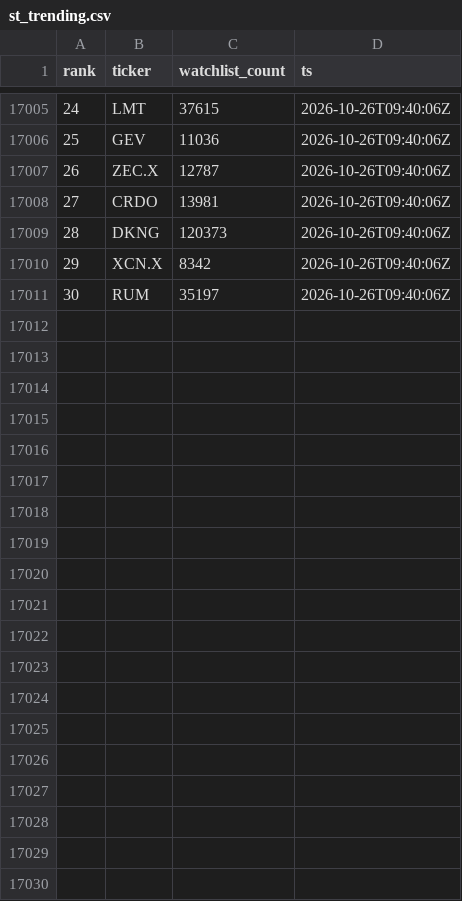
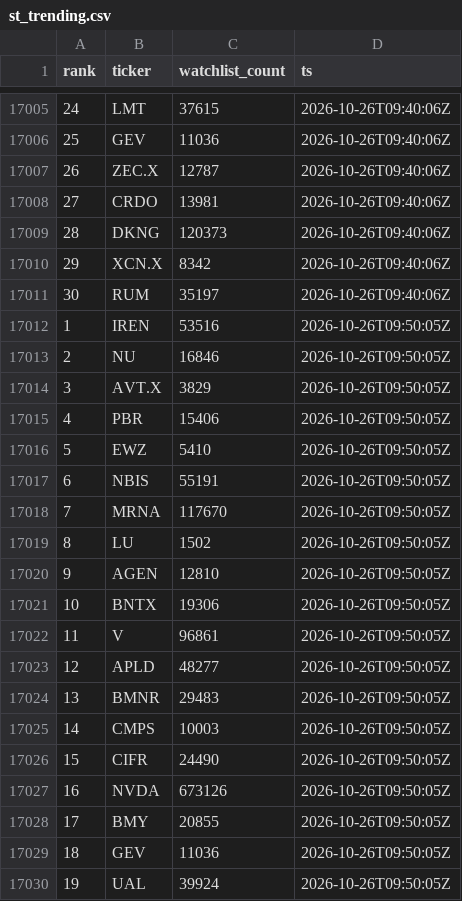
Before and after one commit to virgolaema/pump-search, a CSV file: data/st_trending.csv, drawn as a sheet; only a part is shown, gaps mark what is left out; the diff covers the shown part only.

Commit message:
data: collect 2026-10-26T09:51:02Z

```diff
--- a/data/st_trending.csv
+++ b/data/st_trending.csv
@@ -17011 +17011,20 @@ rank,ticker,watchlist_count,ts
 30,RUM,35197,2026-10-26T09:40:06Z
+1,IREN,53516,2026-10-26T09:50:05Z
+2,NU,16846,2026-10-26T09:50:05Z
+3,AVT.X,3829,2026-10-26T09:50:05Z
+4,PBR,15406,2026-10-26T09:50:05Z
+5,EWZ,5410,2026-10-26T09:50:05Z
+6,NBIS,55191,2026-10-26T09:50:05Z
+7,MRNA,117670,2026-10-26T09:50:05Z
+8,LU,1502,2026-10-26T09:50:05Z
+9,AGEN,12810,2026-10-26T09:50:05Z
+10,BNTX,19306,2026-10-26T09:50:05Z
+11,V,96861,2026-10-26T09:50:05Z
+12,APLD,48277,2026-10-26T09:50:05Z
+13,BMNR,29483,2026-10-26T09:50:05Z
+14,CMPS,10003,2026-10-26T09:50:05Z
+15,CIFR,24490,2026-10-26T09:50:05Z
+16,NVDA,673126,2026-10-26T09:50:05Z
+17,BMY,20855,2026-10-26T09:50:05Z
+18,GEV,11036,2026-10-26T09:50:05Z
+19,UAL,39924,2026-10-26T09:50:05Z
```
Also changed, not shown: 11 added rows elsewhere in this file, data/hotlist.csv, data/runlog.csv, 2 other files.
